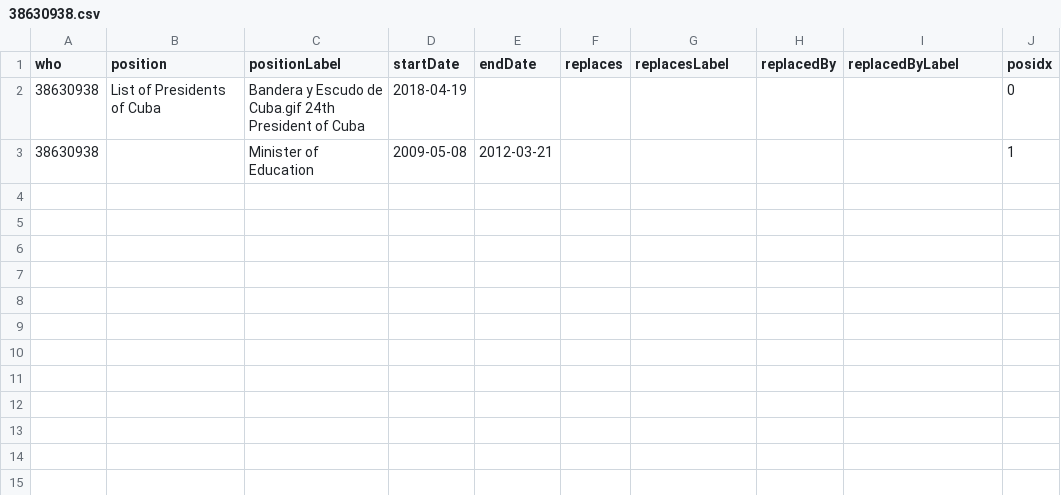
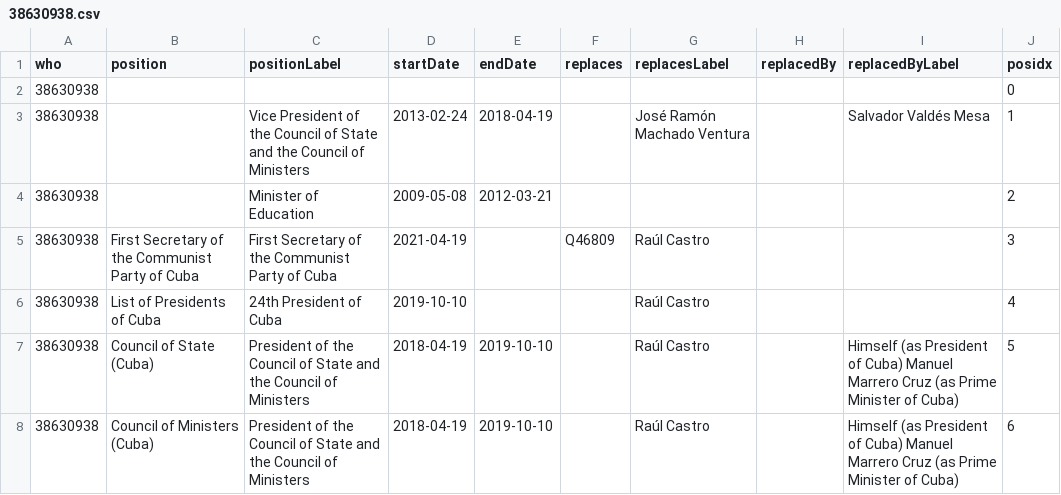
Before and after one commit to every-politician-scrapers/cuba, a CSV file: enwiki/csv/38630938.csv, drawn as a sheet.

```diff
--- a/enwiki/csv/38630938.csv
+++ b/enwiki/csv/38630938.csv
@@ -1,3 +1,8 @@
 who,position,positionLabel,startDate,endDate,replaces,replacesLabel,replacedBy,replacedByLabel,posidx
-38630938,List of Presidents of Cuba,Bandera y Escudo de Cuba.gif 24th President of Cuba,2018-04-19,,,,,,0
-38630938,,Minister of Education,2009-05-08,2012-03-21,,,,,1
+38630938,,,,,,,,,0
+38630938,,Vice President of the Council of State and the Council of Ministers,2013-02-24,2018-04-19,,José Ramón Machado Ventura,,Salvador Valdés Mesa,1
+38630938,,Minister of Education,2009-05-08,2012-03-21,,,,,2
+38630938,First Secretary of the Communist Party of Cuba,First Secretary of the Communist Party of Cuba,2021-04-19,,Q46809,Raúl Castro,,,3
+38630938,List of Presidents of Cuba,24th President of Cuba,2019-10-10,,,Raúl Castro,,,4
+38630938,Council of State (Cuba),President of the Council of State and the Council of Ministers,2018-04-19,2019-10-10,,Raúl Castro,,Himself (as President of Cuba) Manuel Marrero Cruz (as Prime Minister of Cuba),5
+38630938,Council of Ministers (Cuba),President of the Council of State and the Council of Ministers,2018-04-19,2019-10-10,,Raúl Castro,,Himself (as President of Cuba) Manuel Marrero Cruz (as Prime Minister of Cuba),6
```
Also changed, not shown: 1 other file.
